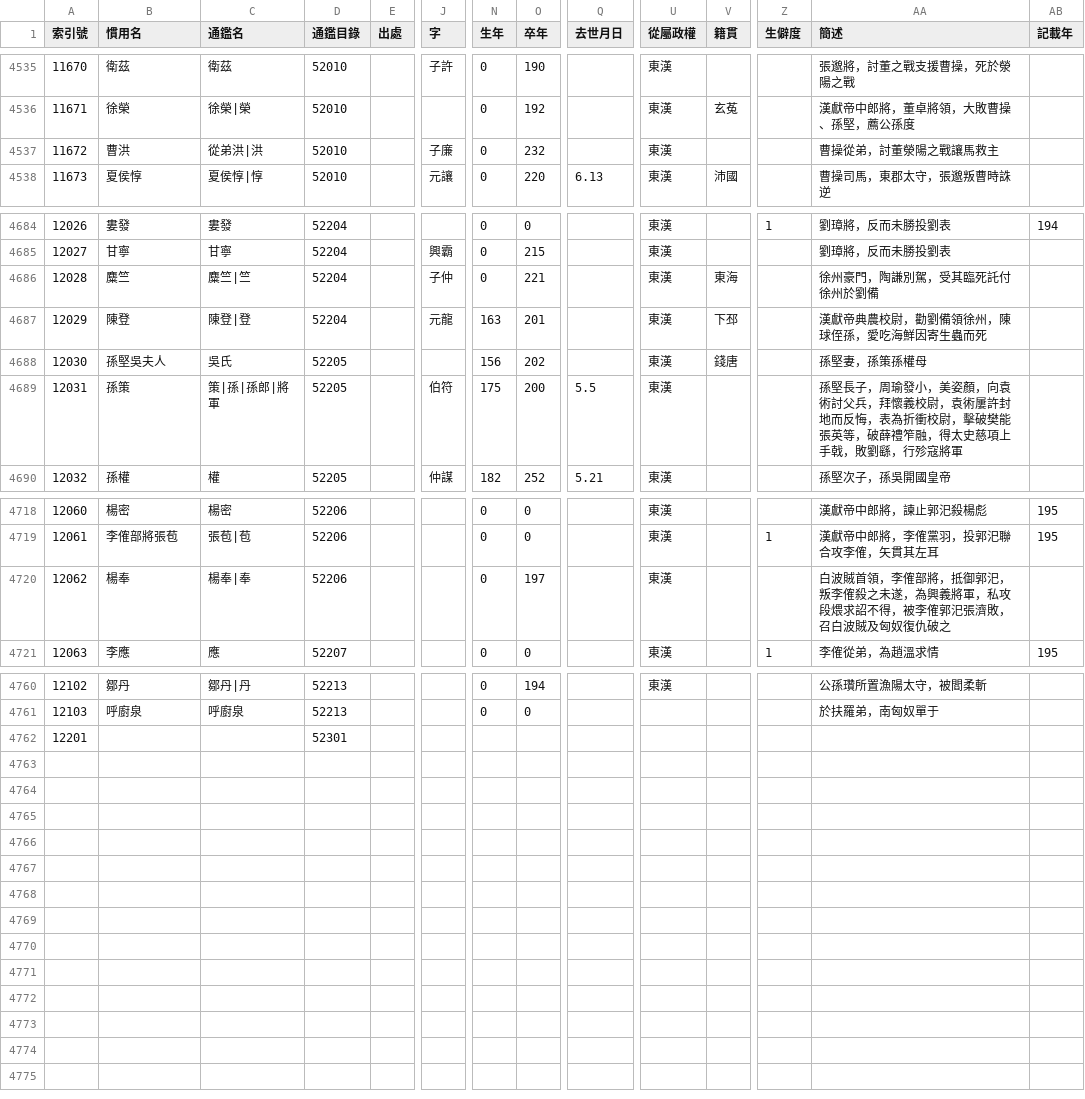
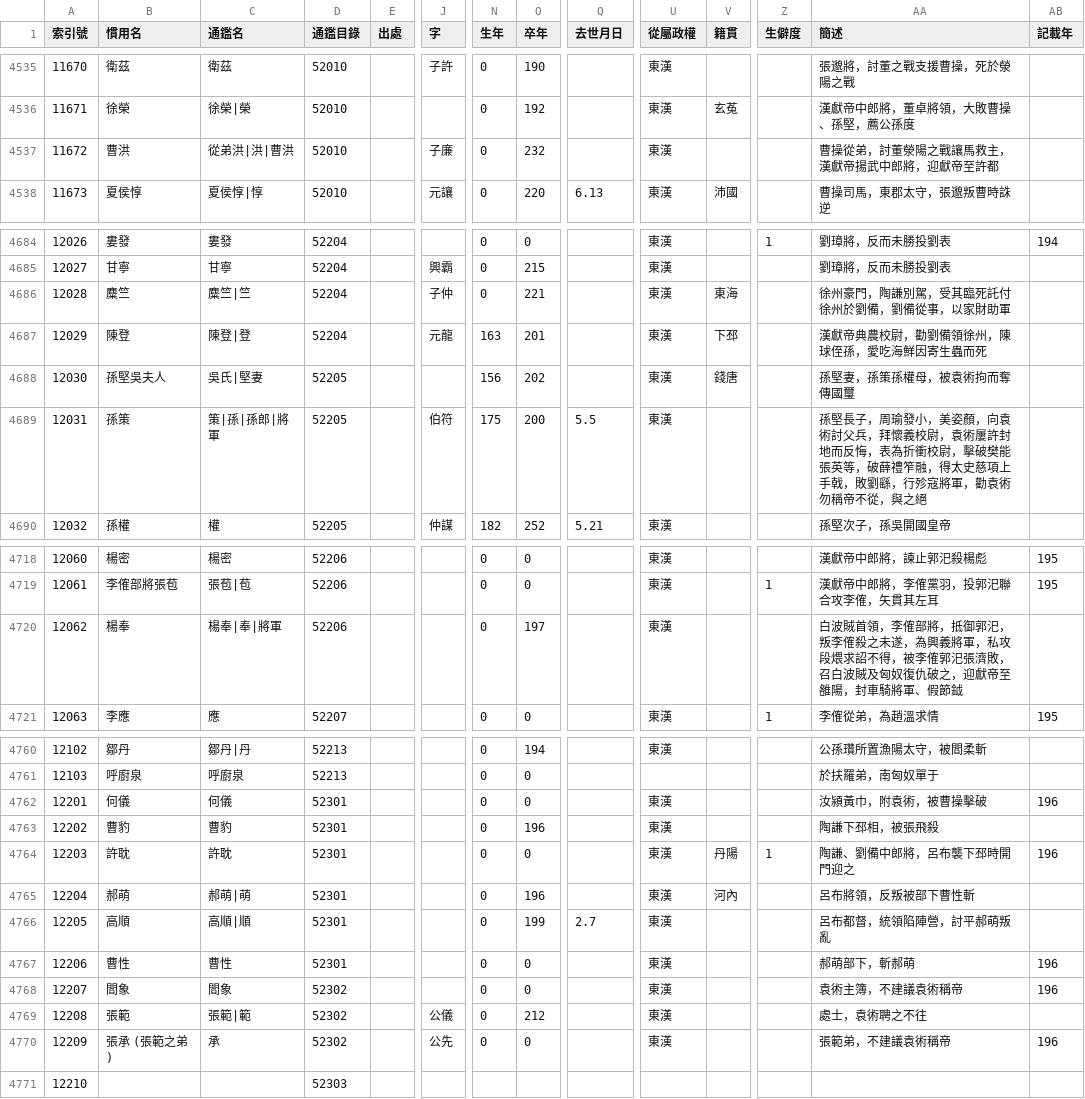
Before and after one commit to gintian/zizhitongjian, a CSV file: 1_主要數據/人物總表.csv, drawn as a sheet; only a part is shown, gaps mark what is left out; addresses are those after the commit; rows hold the shown columns only; the diff covers the shown part only; the diff names each change by its address in the sheet, - before the commit and + after, or states it on an @@ line.

```diff
--- a/1_主要數據/人物總表.csv
+++ b/1_主要數據/人物總表.csv
-C4537 (通鑑名): 從弟洪|洪
+C4537 (通鑑名): 從弟洪|洪|曹洪
-AA4537 (簡述): 曹操從弟，討董滎陽之戰讓馬救主
+AA4537 (簡述): 曹操從弟，討董滎陽之戰讓馬救主，漢獻帝揚武中郎將，迎獻帝至許都
-AA4686 (簡述): 徐州豪門，陶謙別駕，受其臨死託付徐州於劉備
+AA4686 (簡述): 徐州豪門，陶謙別駕，受其臨死託付徐州於劉備，劉備從事，以家財助軍
-C4688 (通鑑名): 吳氏
+C4688 (通鑑名): 吳氏|堅妻
-AA4688 (簡述): 孫堅妻，孫策孫權母
+AA4688 (簡述): 孫堅妻，孫策孫權母，被袁術拘而奪傳國璽
-AA4689 (簡述): …殄寇將軍
+AA4689 (簡述): …殄寇將軍，勸袁術勿稱帝不從，與之絕
-C4720 (通鑑名): 楊奉|奉
+C4720 (通鑑名): 楊奉|奉|將軍
-AA4720 (簡述): …復仇破之
+AA4720 (簡述): …復仇破之，迎獻帝至雒陽，封車騎將軍、假節鉞
+row 4762: 12201 | 何儀 | 何儀 | 52301 |  |  | 0 | 0 |  | 東漢 |  |  | 汝潁黃巾，附袁術，被曹操擊破 | 196
+row 4763: 12202 | 曹豹 | 曹豹 | 52301 |  |  | 0 | 196 |  | 東漢 |  |  | 陶謙下邳相，被張飛殺
+row 4764: 12203 | 許耽 | 許耽 | 52301 |  |  | 0 | 0 |  | 東漢 | 丹陽 | 1 | 陶謙、劉備中郎將，呂布襲下邳時開門迎之 | 196
+row 4765: 12204 | 郝萌 | 郝萌|萌 | 52301 |  |  | 0 | 196 |  | 東漢 | 河內 |  | 呂布將領，反叛被部下曹性斬
+row 4766: 12205 | 高順 | 高順|順 | 52301 |  |  | 0 | 199 | 2.7 | 東漢 |  |  | 呂布都督，統領陷陣營，討平郝萌叛亂
+row 4767: 12206 | 曹性 | 曹性 | 52301 |  |  | 0 | 0 |  | 東漢 |  |  | 郝萌部下，斬郝萌 | 196
+row 4768: 12207 | 閻象 | 閻象 | 52302 |  |  | 0 | 0 |  | 東漢 |  |  | 袁術主簿，不建議袁術稱帝 | 196
+row 4769: 12208 | 張範 | 張範|範 | 52302 |  | 公儀 | 0 | 212 |  | 東漢 |  |  | 處士，袁術聘之不往
+row 4770: 12209 | 張承 (張範之弟) | 承 | 52302 |  | 公先 | 0 | 0 |  | 東漢 |  |  | 張範弟，不建議袁術稱帝 | 196
@@ column A (索引號) renumbered from row 4771 down @@
-D4771 (通鑑目錄): 52301
+D4771 (通鑑目錄): 52303
```
Also changed, not shown: 9 edited cells elsewhere in this file, 1_主要數據/通鑑目錄.csv, 2 other files.
